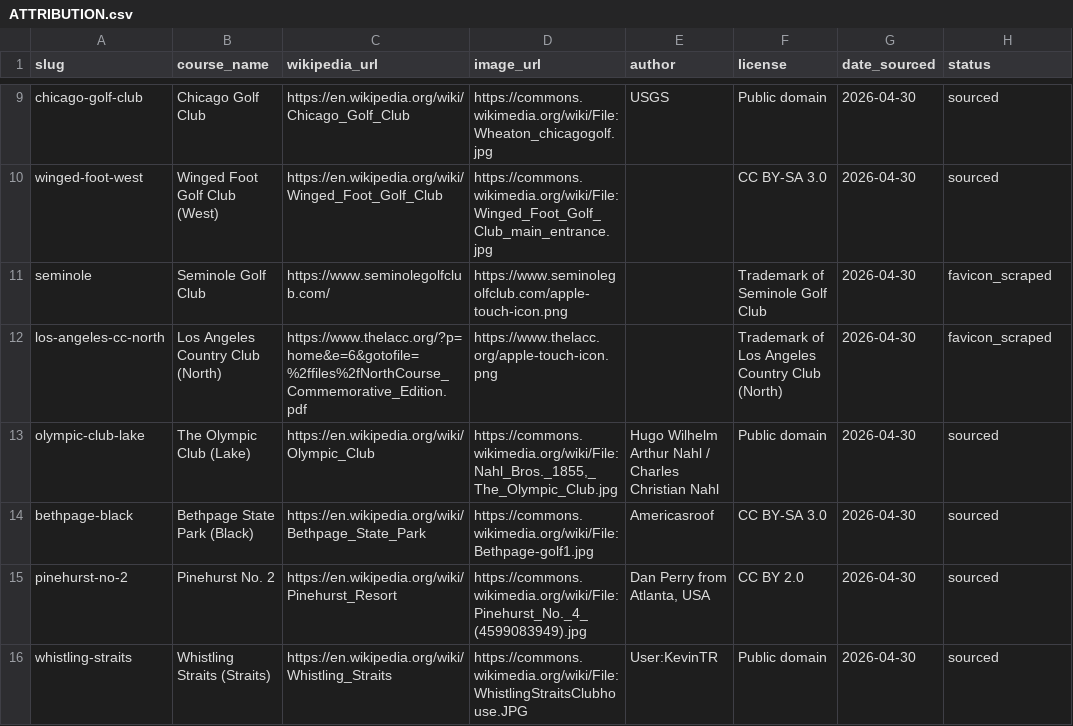
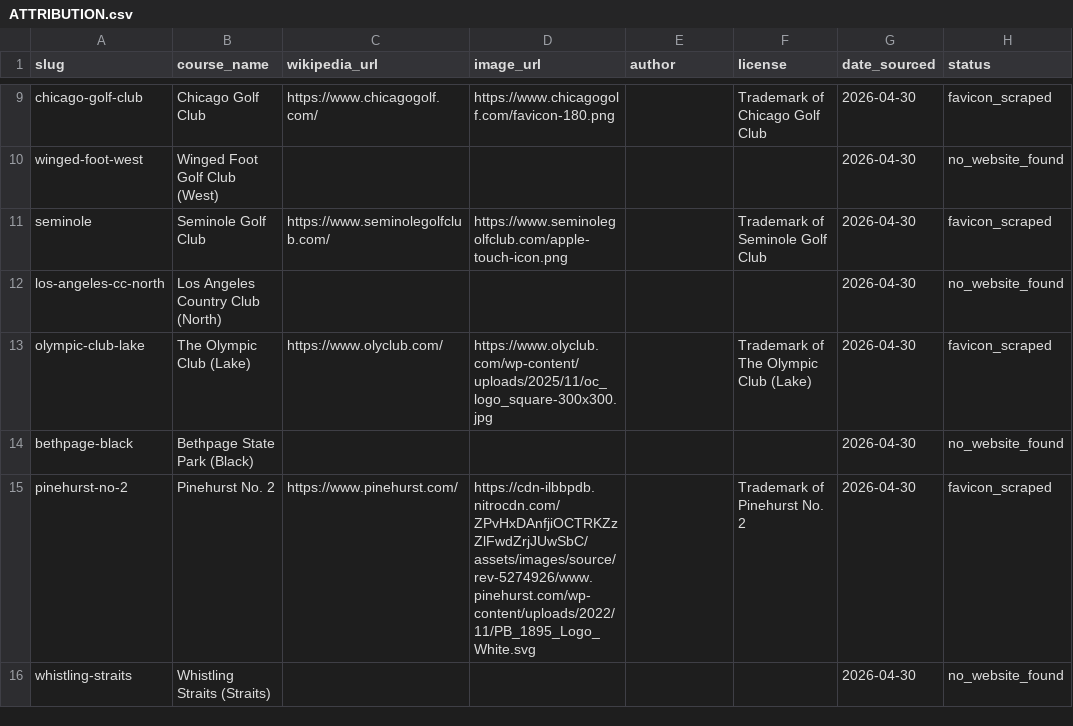
Before and after one commit to jakenair/teebox, a CSV file: assets/logos/ATTRIBUTION.csv, drawn as a sheet; only a part is shown, gaps mark what is left out; the diff covers the shown part only; the diff names each change by its address in the sheet, - before the commit and + after, or states it on an @@ line.

```diff
--- a/assets/logos/ATTRIBUTION.csv
+++ b/assets/logos/ATTRIBUTION.csv
-C9 (wikipedia_url): https://en.wikipedia.org/wiki/Chicago_Golf_Club
+C9 (wikipedia_url): https://www.chicagogolf.com/
-D9 (image_url): https://commons.wikimedia.org/wiki/File:Wheaton_chicagogolf.jpg
+D9 (image_url): https://www.chicagogolf.com/favicon-180.png
-E9 (author): USGS
+E9 (author): (empty)
-F9 (license): Public domain
+F9 (license): Trademark of Chicago Golf Club
-H9 (status): sourced
+H9 (status): favicon_scraped
-C10 (wikipedia_url): https://en.wikipedia.org/wiki/Winged_Foot_Golf_Club
+C10 (wikipedia_url): (empty)
-D10 (image_url): https://commons.wikimedia.org/wiki/File:Winged_Foot_Golf_Club_main_entrance.jpg
+D10 (image_url): (empty)
-F10 (license): CC BY-SA 3.0
+F10 (license): (empty)
-H10 (status): sourced
+H10 (status): no_website_found
-C12 (wikipedia_url): https://www.thelacc.org/?p=home&e=6&gotofile=%2ffiles%2fNorthCourse_Commemorative_Edition.pdf
+C12 (wikipedia_url): (empty)
-D12 (image_url): https://www.thelacc.org/apple-touch-icon.png
+D12 (image_url): (empty)
-F12 (license): Trademark of Los Angeles Country Club (North)
+F12 (license): (empty)
-H12 (status): favicon_scraped
+H12 (status): no_website_found
-C13 (wikipedia_url): https://en.wikipedia.org/wiki/Olympic_Club
+C13 (wikipedia_url): https://www.olyclub.com/
-D13 (image_url): https://commons.wikimedia.org/wiki/File:Nahl_Bros._1855,_The_Olympic_Club.jpg
+D13 (image_url): https://www.olyclub.com/wp-content/uploads/2025/11/oc_logo_square-300x300.jpg
-E13 (author): Hugo Wilhelm Arthur Nahl / Charles Christian Nahl
+E13 (author): (empty)
-F13 (license): Public domain
+F13 (license): Trademark of The Olympic Club (Lake)
-H13 (status): sourced
+H13 (status): favicon_scraped
-C14 (wikipedia_url): https://en.wikipedia.org/wiki/Bethpage_State_Park
+C14 (wikipedia_url): (empty)
-D14 (image_url): https://commons.wikimedia.org/wiki/File:Bethpage-golf1.jpg
+D14 (image_url): (empty)
-E14 (author): Americasroof
+E14 (author): (empty)
-F14 (license): CC BY-SA 3.0
+F14 (license): (empty)
-H14 (status): sourced
+H14 (status): no_website_found
-C15 (wikipedia_url): https://en.wikipedia.org/wiki/Pinehurst_Resort
+C15 (wikipedia_url): https://www.pinehurst.com/
-D15 (image_url): https://commons.wikimedia.org/wiki/File:Pinehurst_No._4_(4599083949).jpg
+D15 (image_url): https://cdn-ilbbpdb.nitrocdn.com/ZPvHxDAnfjiOCTRKZzZlFwdZrjJUwSbC/assets/images/source/rev-5274926/www.pinehurst.com/wp-content/uploads/2022/11/PB_1895_Logo_White.svg
-E15 (author): Dan Perry from Atlanta, USA
+E15 (author): (empty)
-F15 (license): CC BY 2.0
+F15 (license): Trademark of Pinehurst No. 2
-H15 (status): sourced
+H15 (status): favicon_scraped
-C16 (wikipedia_url): https://en.wikipedia.org/wiki/Whistling_Straits
+C16 (wikipedia_url): (empty)
-D16 (image_url): https://commons.wikimedia.org/wiki/File:WhistlingStraitsClubhouse.JPG
+D16 (image_url): (empty)
-E16 (author): User:KevinTR
+E16 (author): (empty)
-F16 (license): Public domain
+F16 (license): (empty)
-H16 (status): sourced
+H16 (status): no_website_found
```
Also changed, not shown: 1 added row and 59 edited cells elsewhere in this file, 12 other files.
